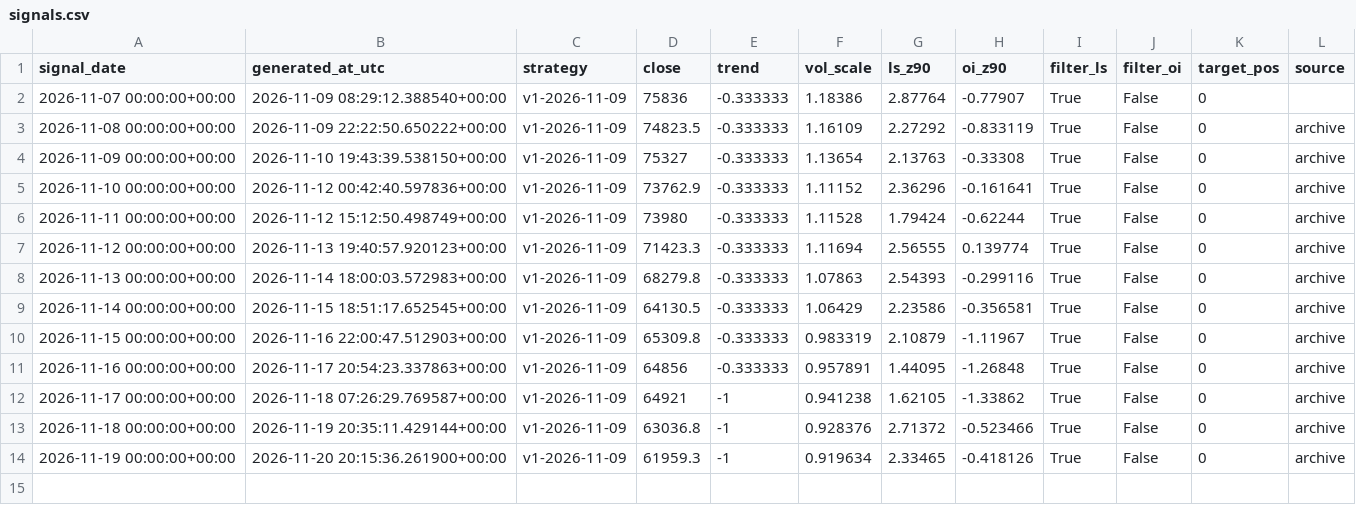
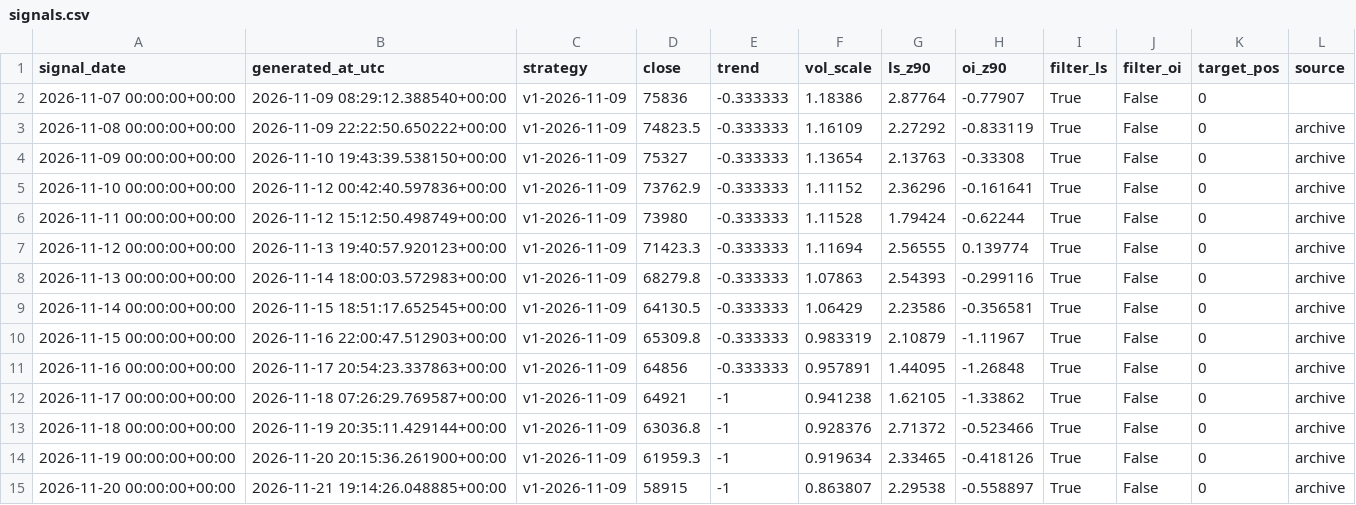
Before and after one commit to gary900213/claude, a CSV file: data/paper/signals.csv, drawn as a sheet; the diff names each change by its address in the sheet, - before the commit and + after, or states it on an @@ line.

```diff
--- a/data/paper/signals.csv
+++ b/data/paper/signals.csv
+row 15: 2026-11-20 00:00:00+00:00 | 2026-11-21 19:14:26.048885+00:00 | v1-2026-11-09 | 58915 | -1 | 0.863807 | 2.29538 | -0.558897 | True | False | 0 | archive
```
Also changed, not shown: data/daily_summary.csv, data/paper_v2/signals.csv, 20 other files.
